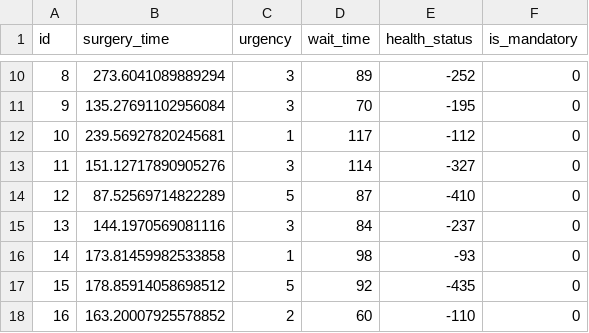
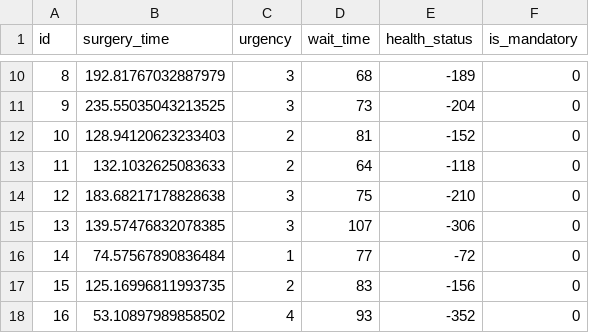
Before and after one commit to MitchellJC/math3205-project, a CSV file: data/patients-5-40.csv, drawn as a sheet; only a part is shown, gaps mark what is left out; the diff covers the shown part only.

```diff
--- a/data/patients-5-40.csv
+++ b/data/patients-5-40.csv
@@ -10,9 +10,9 @@ id,surgery_time,urgency,wait_time,health_status,is_mandatory
-8,273.6041089889294,3,89,-252,0
-9,135.27691102956084,3,70,-195,0
-10,239.56927820245681,1,117,-112,0
-11,151.12717890905276,3,114,-327,0
-12,87.52569714822289,5,87,-410,0
-13,144.1970569081116,3,84,-237,0
-14,173.81459982533858,1,98,-93,0
-15,178.85914058698512,5,92,-435,0
-16,163.20007925578852,2,60,-110,0
+8,192.81767032887979,3,68,-189,0
+9,235.55035043213525,3,73,-204,0
+10,128.94120623233403,2,81,-152,0
+11,132.1032625083633,2,64,-118,0
+12,183.68217178828638,3,75,-210,0
+13,139.57476832078385,3,107,-306,0
+14,74.57567890836484,1,77,-72,0
+15,125.16996811993735,2,83,-156,0
+16,53.10897989858502,4,93,-352,0
```
Also changed, not shown: 119 edited cells elsewhere in this file, data/patients-3-120.csv, data/patients-3-140.csv, 31 other files.
